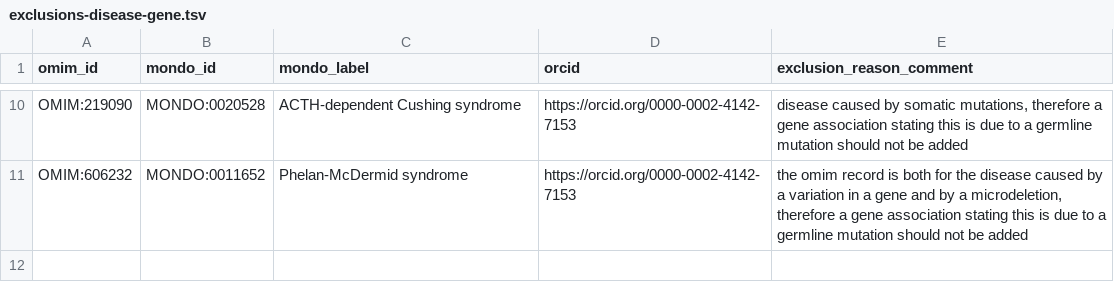
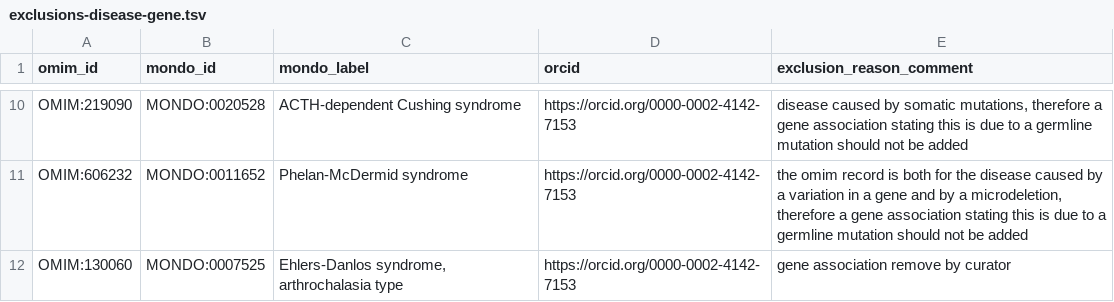
Before and after one commit to monarch-initiative/omim, a TSV file: data/exclusions-disease-gene.tsv, drawn as a sheet; only a part is shown, gaps mark what is left out.

Commit message:
add excluded entry
Add excluded entry based on PR review https://github.com/monarch-initiative/mondo/commit/87912eb8f04403da80cb9e9cf2144dcc11d7e8c8#r2236937358

```diff
--- a/data/exclusions-disease-gene.tsv
+++ b/data/exclusions-disease-gene.tsv
@@ -11 +11,2 @@ OMIM:219090	MONDO:0020528	ACTH-dependent Cushing syndrome	https://orcid.org/0000
 OMIM:606232	MONDO:0011652	Phelan-McDermid syndrome	https://orcid.org/0000-0002-4142-7153	"the omim record is both for the disease caused by a variation in a gene and by a microdeletion, therefore a gene association stating this is due to a germline mutation should not be added"
+OMIM:130060	MONDO:0007525	Ehlers-Danlos syndrome, arthrochalasia type	https://orcid.org/0000-0002-4142-7153	"gene association remove by curator"
```
